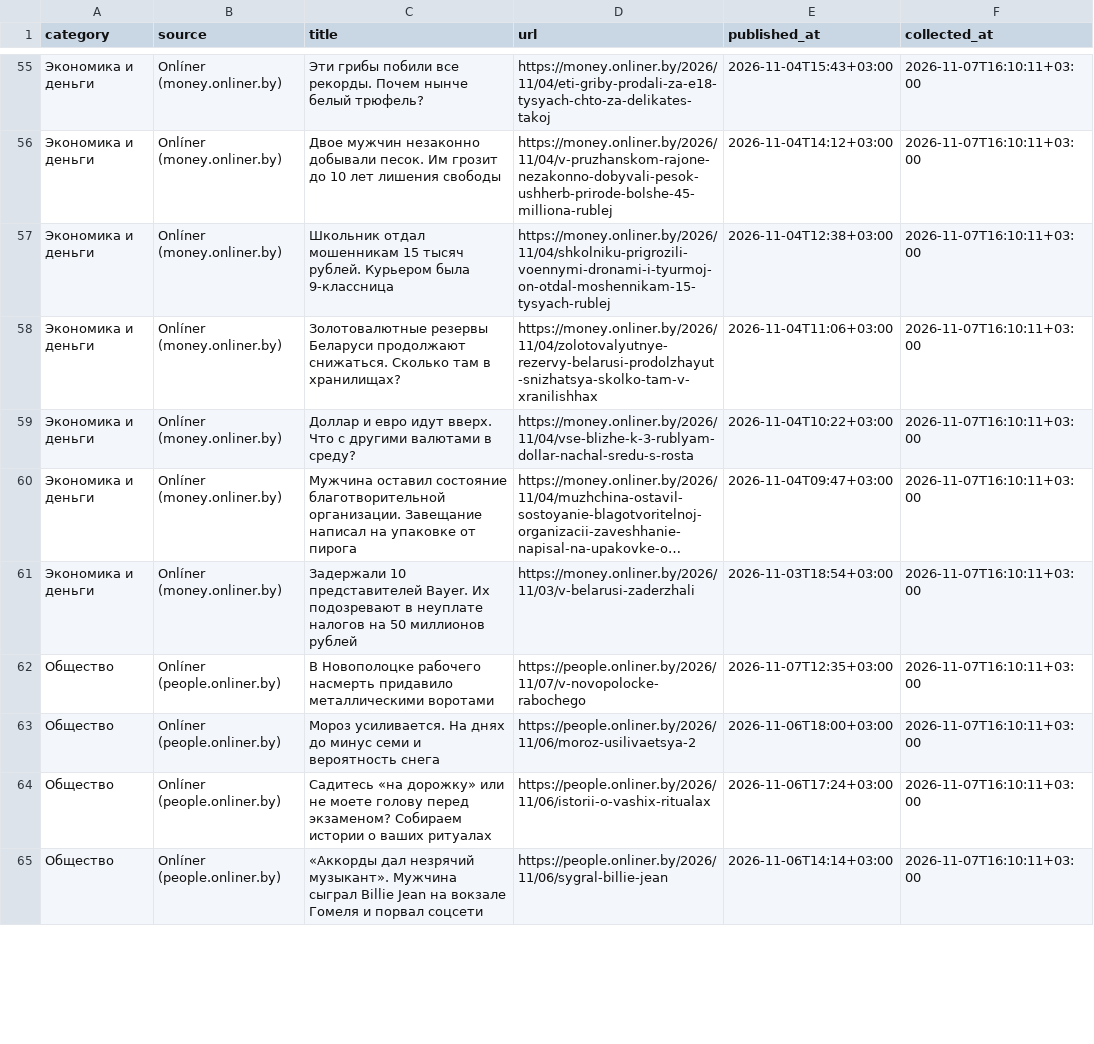
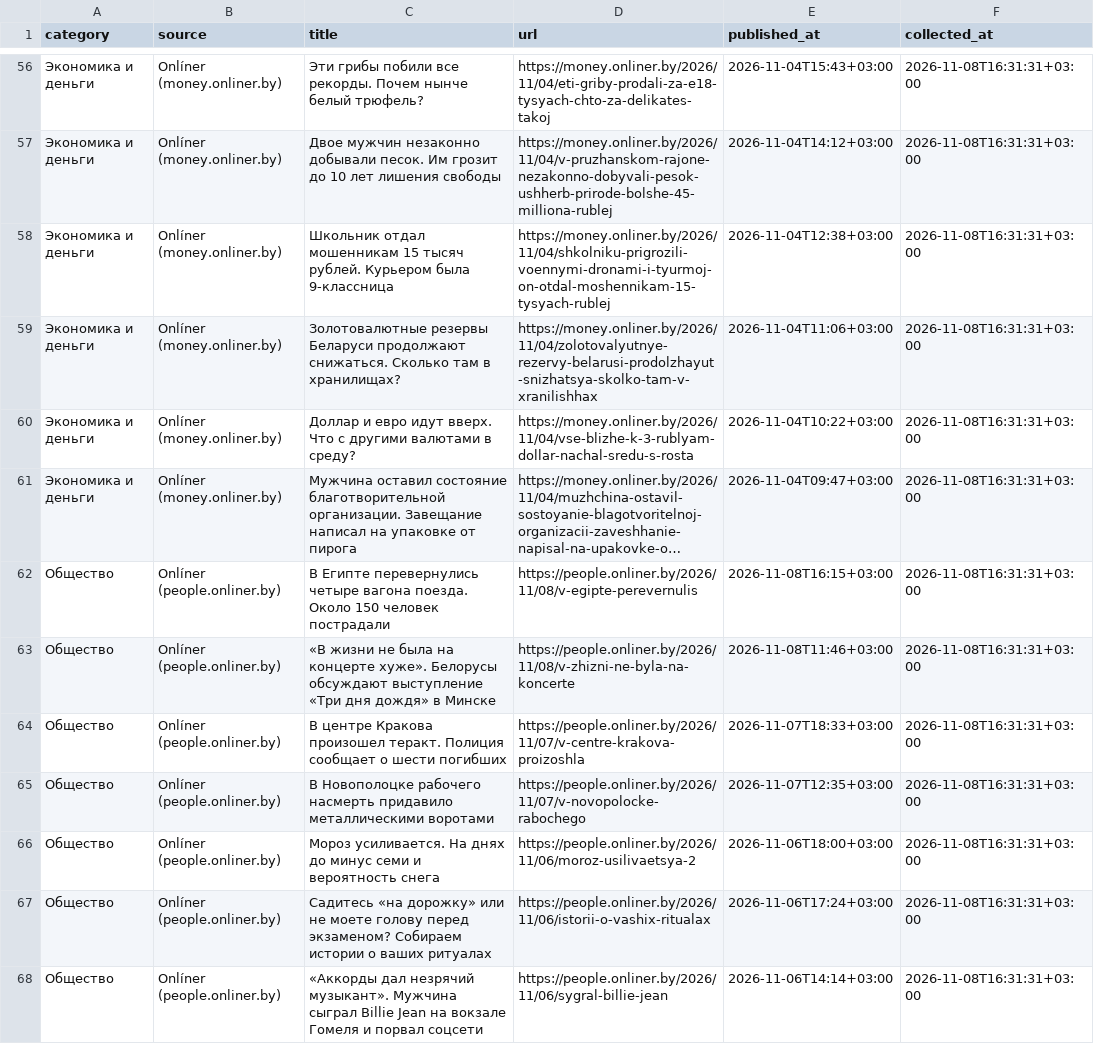
Before and after one commit to pavelgpt8888-sys/Belarus-News-Scraper, a CSV file: data/news.csv, drawn as a sheet; only a part is shown, gaps mark what is left out; long unchanged cells end in …; removed rows and columns are numbered as before the commit, all else as after; the diff covers the shown part only; the diff names each change by its address in the sheet, - before the commit and + after, or states it on an @@ line.

```diff
--- a/data/news.csv
+++ b/data/news.csv
-F56:F61 (collected_at): 2026-11-07T16:10:11+03:00
+F56:F61 (collected_at): 2026-11-08T16:31:31+03:00
-row 61: Экономика и деньги | Onlíner (money.onliner.by) | Задержали 10 представителей Bayer. Их подозревают в неуплате налогов на 50 миллионов рублей | https://money.onliner.by/2026/11/03/v-belarusi-zaderzhali | 2026-11-03T18:54+03:00 | 2026-11-07T16:10:11+03:00
+row 62: Общество | Onlíner (people.onliner.by) | В Египте перевернулись четыре вагона поезда. Около 150 человек пострадали | https://people.onliner.by/2026/11/08/v-egipte-perevernulis | 2026-11-08T16:15+03:00 | 2026-11-08T16:31:31+03:00
+row 63: Общество | Onlíner (people.onliner.by) | «В жизни не была на концерте хуже». Белорусы обсуждают выступление «Три дня дождя» в Минске | https://people.onliner.by/2026/11/08/v-zhizni-ne-byla-na-koncerte | 2026-11-08T11:46+03:00 | 2026-11-08T16:31:31+03:00
+row 64: Общество | Onlíner (people.onliner.by) | В центре Кракова произошел теракт. Полиция сообщает о шести погибших | https://people.onliner.by/2026/11/07/v-centre-krakova-proizoshla | 2026-11-07T18:33+03:00 | 2026-11-08T16:31:31+03:00
-F65:F68 (collected_at): 2026-11-07T16:10:11+03:00
+F65:F68 (collected_at): 2026-11-08T16:31:31+03:00
```
Also changed, not shown: 2 added rows, 4 removed rows and 76 edited cells elsewhere in this file.
